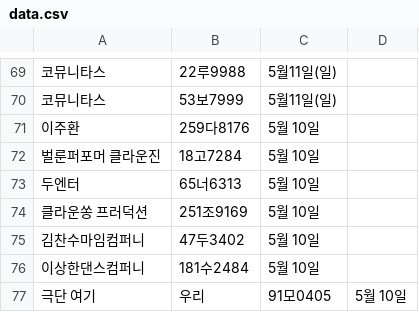
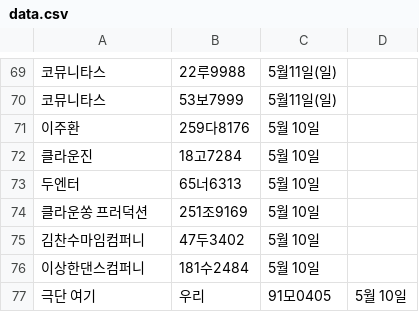
Before and after one commit to ahnonine/pdf_parking, a CSV file: data.csv, drawn as a sheet; only a part is shown, gaps mark what is left out.

Commit message:
Update data.csv

```diff
--- a/data.csv
+++ b/data.csv
@@ -71,3 +71,3 @@
 이주환,259다8176,5월 10일
-벌룬퍼포머 클라운진,18고7284,5월 10일
+클라운진,18고7284,5월 10일
 두엔터,65너6313,5월 10일
```
